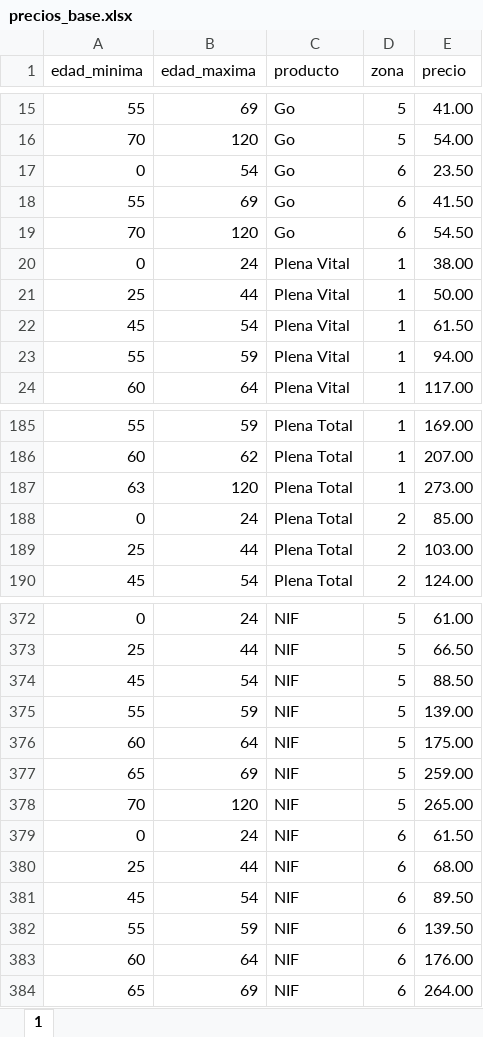
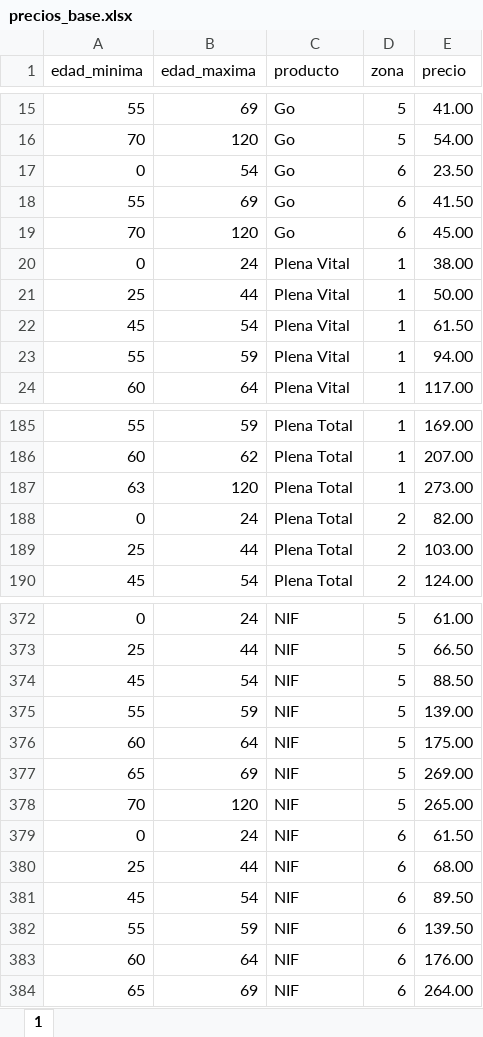
Before and after one commit to joshdfk47/Cotizador-Adeslas, an Excel workbook: precios_base.xlsx, sheet 1, drawn as a sheet; only a part is shown, gaps mark what is left out; values as stored, in another font and other column widths than the file's, no borders; charts and pictures not drawn; the diff names each change by its address in the sheet, - before the commit and + after, or states it on an @@ line.

```diff
--- a/precios_base.xlsx (sheet 1)
+++ b/precios_base.xlsx (sheet 1)
-E19 (precio): 54.50
+E19 (precio): 45.00
-E188 (precio): 85.00
+E188 (precio): 82.00
-E377 (precio): 259.00
+E377 (precio): 269.00
```
Also changed, not shown: 20 other files.
